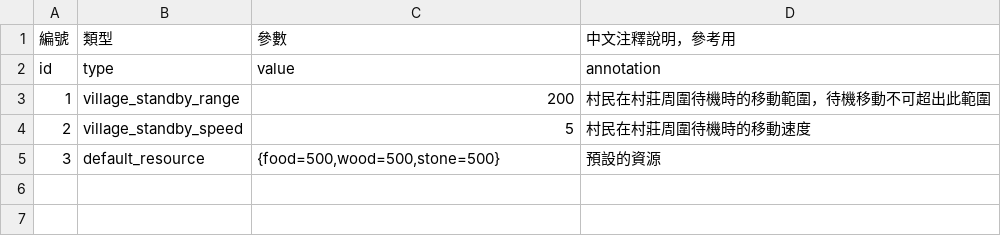
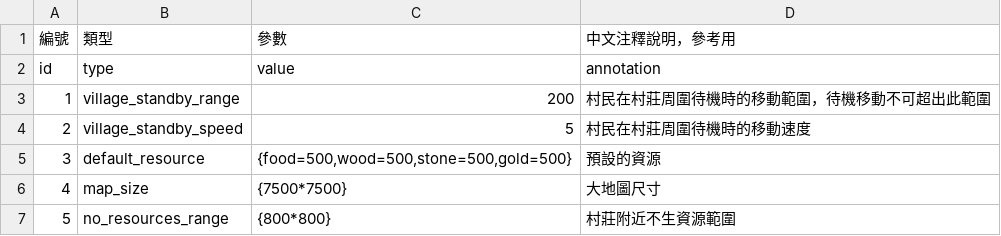
Before and after one commit to myKOF/Diablo-Factory, a CSV file: config/system_config.csv, drawn as a sheet.

```diff
--- a/config/system_config.csv
+++ b/config/system_config.csv
@@ -4,2 +4,4 @@ id,type,value,annotation
 2,village_standby_speed,5,村民在村莊周圍待機時的移動速度
-3,default_resource,"{food=500,wood=500,stone=500}",預設的資源
+3,default_resource,"{food=500,wood=500,stone=500,gold=500}",預設的資源
+4,map_size,{7500*7500},大地圖尺寸
+5,no_resources_range,{800*800},村莊附近不生資源範圍
```
Also changed, not shown: config/buildings.csv, config/npc_data.csv, 9 other files.
